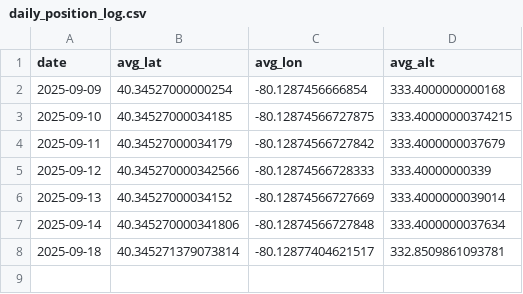
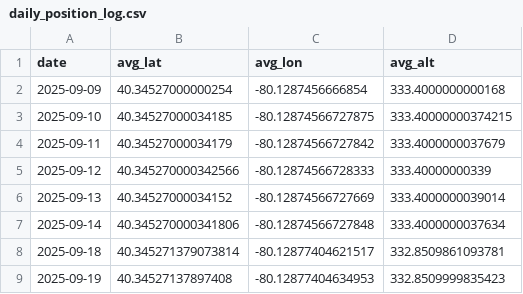
Before and after one commit to jones2126/tractor2025, a CSV file: BridgevilleRTKBase/raspberry-pi/production/daily_position_log.csv, drawn as a sheet; the diff names each change by its address in the sheet, - before the commit and + after, or states it on an @@ line.

Commit message:
Update daily position log - 2025-09-19

```diff
--- a/BridgevilleRTKBase/raspberry-pi/production/daily_position_log.csv
+++ b/BridgevilleRTKBase/raspberry-pi/production/daily_position_log.csv
+row 9: 2025-09-19 | 40.34527137897408 | -80.12877404634953 | 332.8509999835423
```
